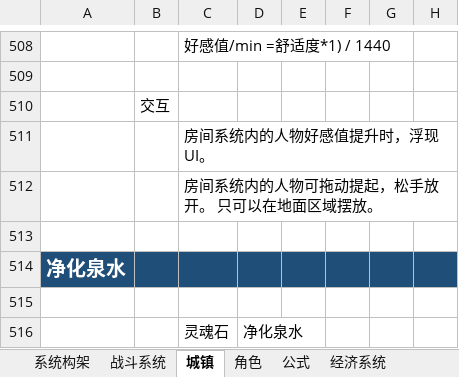
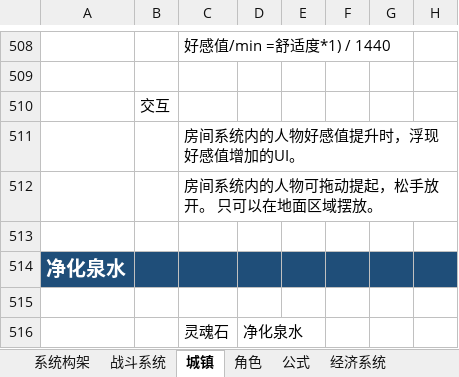
Before and after one commit to chen95nuo/NewRPG2D, an Excel workbook: 文档/文档/系统.xlsx, sheet 城镇, drawn as a sheet; only a part is shown, gaps mark what is left out; values as stored, in another font and other column widths than the file's, no borders; charts and pictures not drawn; the diff names each change by its address in the sheet, - before the commit and + after, or states it on an @@ line.

Commit message:
文档更新

```diff
--- a/文档/文档/系统.xlsx (sheet 城镇)
+++ b/文档/文档/系统.xlsx (sheet 城镇)
-C511: 房间系统内的人物好感值提升时，浮现UI。
+C511: 房间系统内的人物好感值提升时，浮现好感值增加的UI。
```
Also changed, not shown: charts or pictures.
